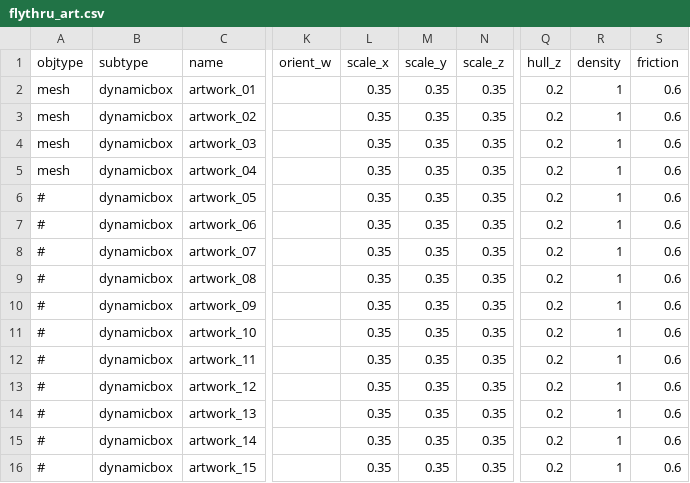
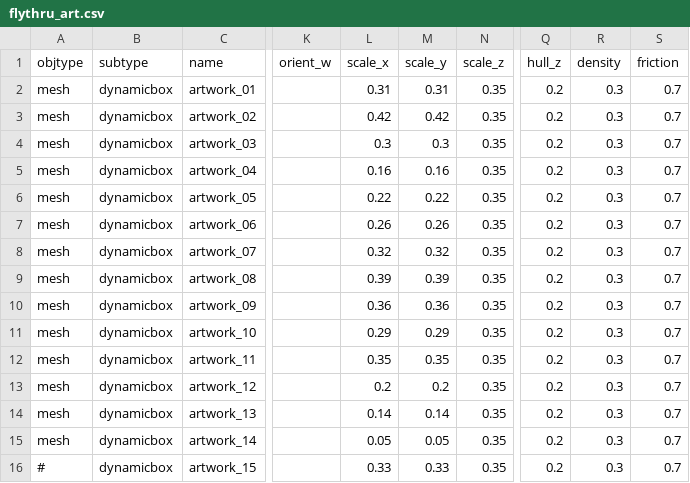
Before and after one commit to speedlimits/museum, a CSV file: scenes/flythru_art.csv, drawn as a sheet; only a part is shown, gaps mark what is left out; the diff covers the shown part only; the diff names each change by its address in the sheet, - before the commit and + after, or states it on an @@ line.

Commit message:
update flythru artwork consistent with funmode

```diff
--- a/scenes/flythru_art.csv
+++ b/scenes/flythru_art.csv
-L2 (scale_x): 0.35
+L2 (scale_x): 0.31
-M2 (scale_y): 0.35
+M2 (scale_y): 0.31
-R2:R16 (density): 1
+R2:R16 (density): 0.3
-S2:S16 (friction): 0.6
+S2:S16 (friction): 0.7
-L3 (scale_x): 0.35
+L3 (scale_x): 0.42
-M3 (scale_y): 0.35
+M3 (scale_y): 0.42
-L4 (scale_x): 0.35
+L4 (scale_x): 0.3
-M4 (scale_y): 0.35
+M4 (scale_y): 0.3
-L5 (scale_x): 0.35
+L5 (scale_x): 0.16
-M5 (scale_y): 0.35
+M5 (scale_y): 0.16
-A6:A15 (objtype): #
+A6:A15 (objtype): mesh
-L6 (scale_x): 0.35
+L6 (scale_x): 0.22
-M6 (scale_y): 0.35
+M6 (scale_y): 0.22
-L7 (scale_x): 0.35
+L7 (scale_x): 0.26
-M7 (scale_y): 0.35
+M7 (scale_y): 0.26
-L8 (scale_x): 0.35
+L8 (scale_x): 0.32
-M8 (scale_y): 0.35
+M8 (scale_y): 0.32
-L9 (scale_x): 0.35
+L9 (scale_x): 0.39
-M9 (scale_y): 0.35
+M9 (scale_y): 0.39
-L10 (scale_x): 0.35
+L10 (scale_x): 0.36
-M10 (scale_y): 0.35
+M10 (scale_y): 0.36
-L11 (scale_x): 0.35
+L11 (scale_x): 0.29
-M11 (scale_y): 0.35
+M11 (scale_y): 0.29
-L13 (scale_x): 0.35
+L13 (scale_x): 0.2
-M13 (scale_y): 0.35
+M13 (scale_y): 0.2
-L14 (scale_x): 0.35
+L14 (scale_x): 0.14
-M14 (scale_y): 0.35
+M14 (scale_y): 0.14
-L15 (scale_x): 0.35
+L15 (scale_x): 0.05
-M15 (scale_y): 0.35
+M15 (scale_y): 0.05
-L16 (scale_x): 0.35
+L16 (scale_x): 0.33
-M16 (scale_y): 0.35
+M16 (scale_y): 0.33
```
Also changed, not shown: 100 edited cells elsewhere in this file.
